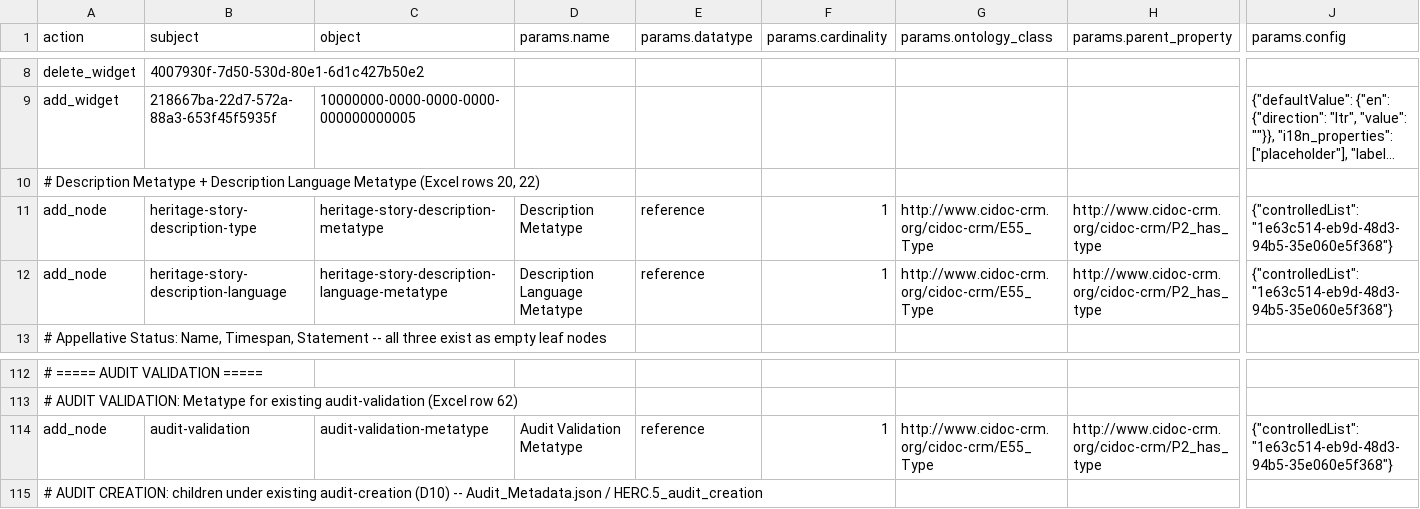
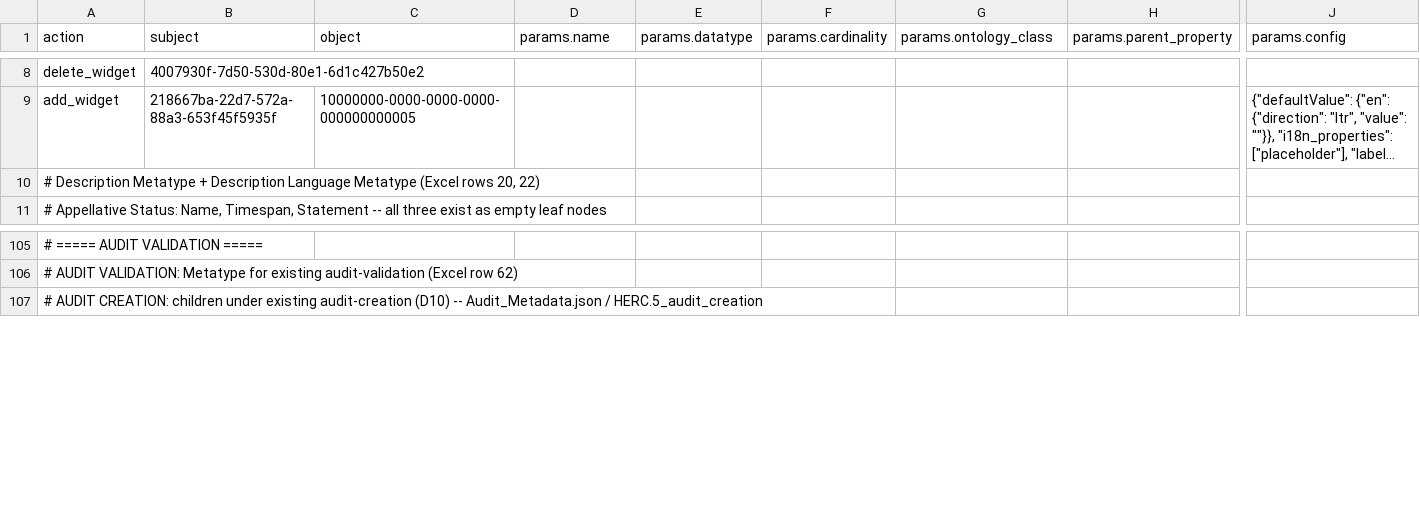
Before and after one commit to flaxandteal/ich, a CSV file: 51_matauranga_corrections.csv, drawn as a sheet; only a part is shown, gaps mark what is left out; long unchanged cells end in …; removed rows and columns are numbered as before the commit, all else as after; rows hold the shown columns only; the diff covers the shown part only; the diff names each change by its address in the sheet, - before the commit and + after, or states it on an @@ line.

```diff
--- a/51_matauranga_corrections.csv
+++ b/51_matauranga_corrections.csv
-row 11: add_node | heritage-story-description-type | heritage-story-description-metatype | Description Metatype | reference | 1 | http://www.cidoc-crm.org/cidoc-crm/E55_Type | http://www.cidoc-crm.org/cidoc-crm/P2_has_type | {"controlledList": "1e63c514-eb9d-48d3-94b5-35e060e5f368"}
-row 12: add_node | heritage-story-description-language | heritage-story-description-language-metatype | Description Language Metatype | reference | 1 | http://www.cidoc-crm.org/cidoc-crm/E55_Type | http://www.cidoc-crm.org/cidoc-crm/P2_has_type | {"controlledList": "1e63c514-eb9d-48d3-94b5-35e060e5f368"}
-row 114: add_node | audit-validation | audit-validation-metatype | Audit Validation Metatype | reference | 1 | http://www.cidoc-crm.org/cidoc-crm/E55_Type | http://www.cidoc-crm.org/cidoc-crm/P2_has_type | {"controlledList": "1e63c514-eb9d-48d3-94b5-35e060e5f368"}
```
Also changed, not shown: 9 added rows, 14 removed rows and 3 edited cells elsewhere in this file.
